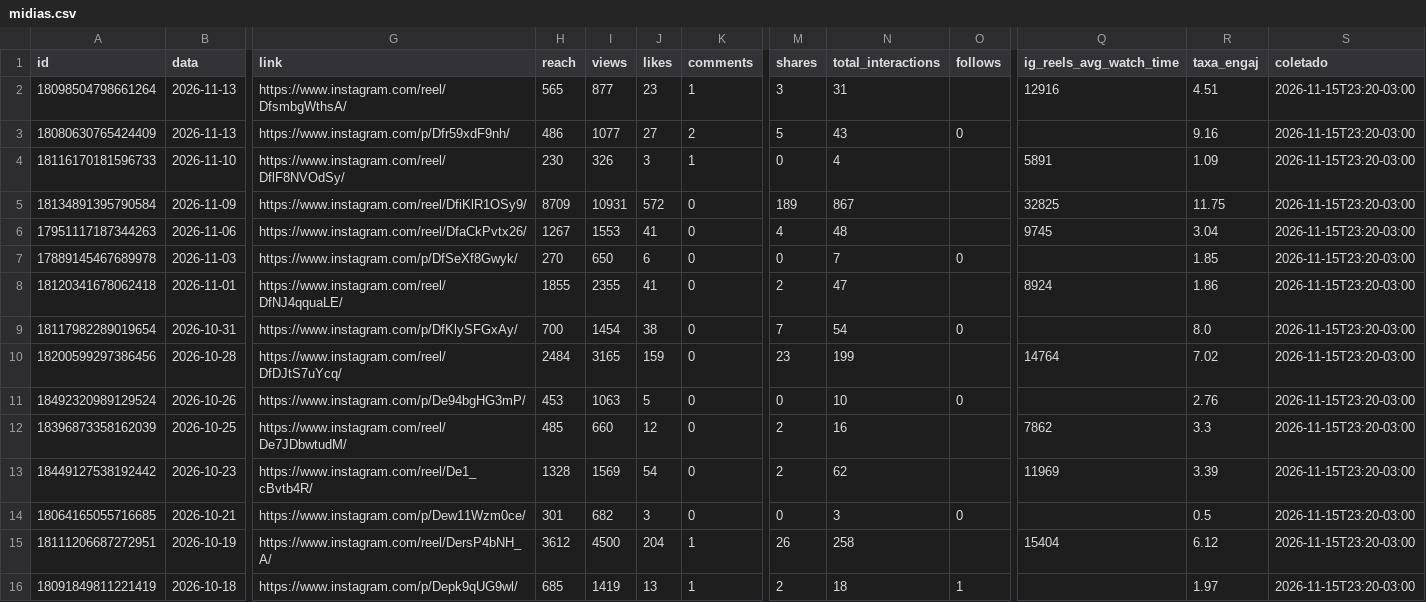
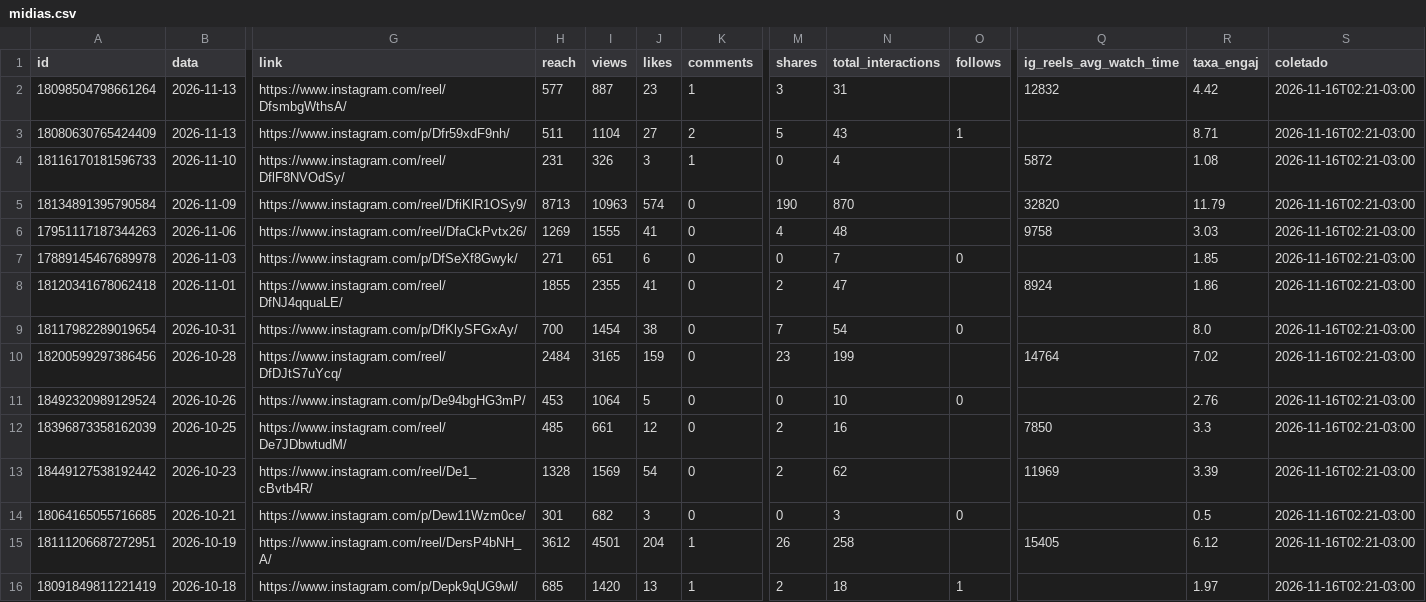
Before and after one commit to denysdmo/maa-publicador, a CSV file: metricas/midias.csv, drawn as a sheet; only a part is shown, gaps mark what is left out; the diff covers the shown part only; the diff names each change by its address in the sheet, - before the commit and + after, or states it on an @@ line.

```diff
--- a/metricas/midias.csv
+++ b/metricas/midias.csv
-H2 (reach): 565
+H2 (reach): 577
-I2 (views): 877
+I2 (views): 887
-Q2 (ig_reels_avg_watch_time): 12916
+Q2 (ig_reels_avg_watch_time): 12832
-R2 (taxa_engaj): 4.51
+R2 (taxa_engaj): 4.42
-S2:S16 (coletado): 2026-11-15T23:20-03:00
+S2:S16 (coletado): 2026-11-16T02:21-03:00
-H3 (reach): 486
+H3 (reach): 511
-I3 (views): 1077
+I3 (views): 1104
-O3 (follows): 0
+O3 (follows): 1
-R3 (taxa_engaj): 9.16
+R3 (taxa_engaj): 8.71
-H4 (reach): 230
+H4 (reach): 231
-Q4 (ig_reels_avg_watch_time): 5891
+Q4 (ig_reels_avg_watch_time): 5872
-R4 (taxa_engaj): 1.09
+R4 (taxa_engaj): 1.08
-H5 (reach): 8709
+H5 (reach): 8713
-I5 (views): 10931
+I5 (views): 10963
-J5 (likes): 572
+J5 (likes): 574
-M5 (shares): 189
+M5 (shares): 190
-N5 (total_interactions): 867
+N5 (total_interactions): 870
-Q5 (ig_reels_avg_watch_time): 32825
+Q5 (ig_reels_avg_watch_time): 32820
-R5 (taxa_engaj): 11.75
+R5 (taxa_engaj): 11.79
-H6 (reach): 1267
+H6 (reach): 1269
-I6 (views): 1553
+I6 (views): 1555
-Q6 (ig_reels_avg_watch_time): 9745
+Q6 (ig_reels_avg_watch_time): 9758
-R6 (taxa_engaj): 3.04
+R6 (taxa_engaj): 3.03
-H7 (reach): 270
+H7 (reach): 271
-I7 (views): 650
+I7 (views): 651
-I11 (views): 1063
+I11 (views): 1064
-I12 (views): 660
+I12 (views): 661
-Q12 (ig_reels_avg_watch_time): 7862
+Q12 (ig_reels_avg_watch_time): 7850
-I15 (views): 4500
+I15 (views): 4501
-Q15 (ig_reels_avg_watch_time): 15404
+Q15 (ig_reels_avg_watch_time): 15405
-I16 (views): 1419
+I16 (views): 1420
```
Also changed, not shown: 45 edited cells elsewhere in this file, metricas/conta.csv, metricas/stories.csv, 1 other file.
